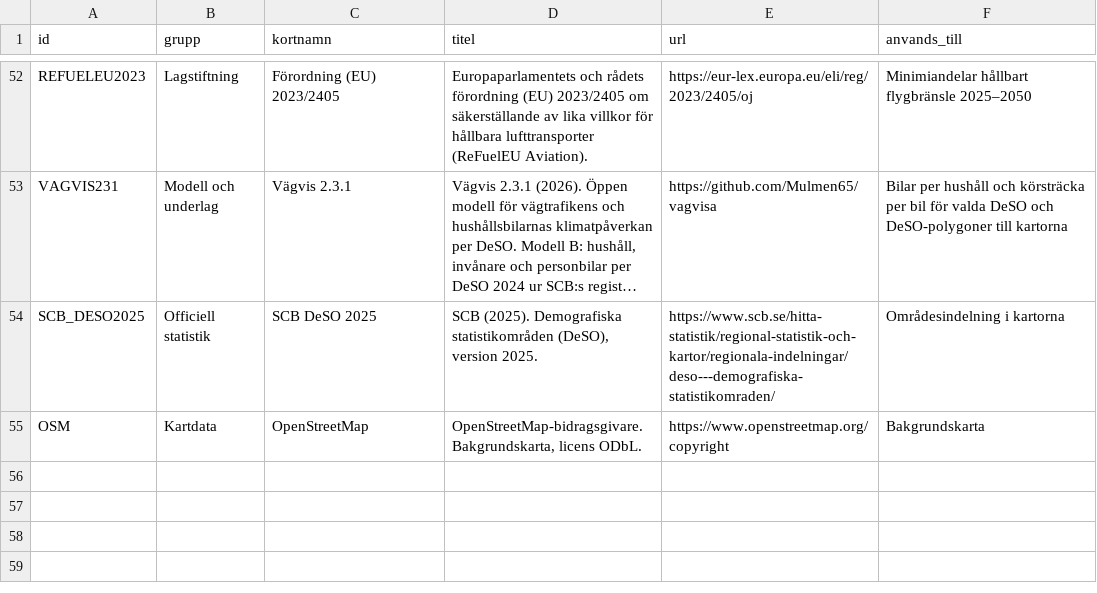
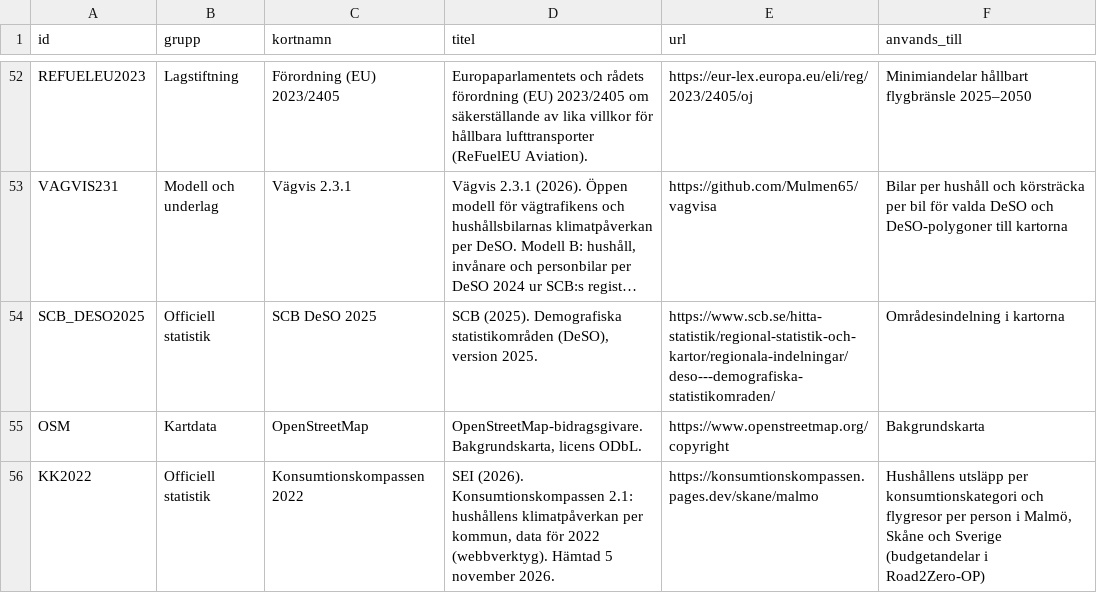
Before and after one commit to Mulmen65/road2zero, a CSV file: road2zero/data/referenser.csv, drawn as a sheet; only a part is shown, gaps mark what is left out; long unchanged cells end in …; the diff names each change by its address in the sheet, - before the commit and + after, or states it on an @@ line.

```diff
--- a/road2zero/data/referenser.csv
+++ b/road2zero/data/referenser.csv
+row 56: KK2022 | Officiell statistik | Konsumtionskompassen 2022 | SEI (2026). Konsumtionskompassen 2.1: hushållens klimatpåverkan per kommun, data för 2022 (webbverktyg). Hämtad 5 november 2026. | https://konsumtionskompassen.pages.dev/skane/malmo | Hushållens utsläpp per konsumtionskategori och flygresor per person i Malmö, Skåne och Sverige (budgetandelar i Road2Zero-OP)
```
Also changed, not shown: 10 other files.
